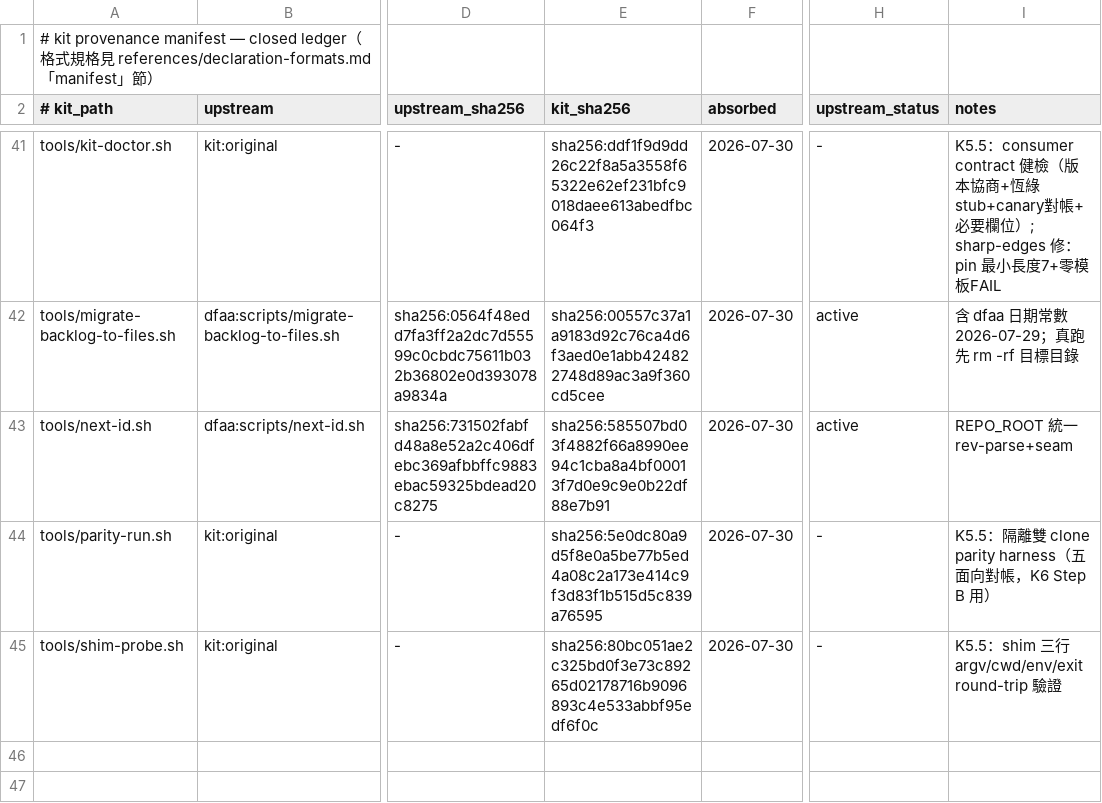
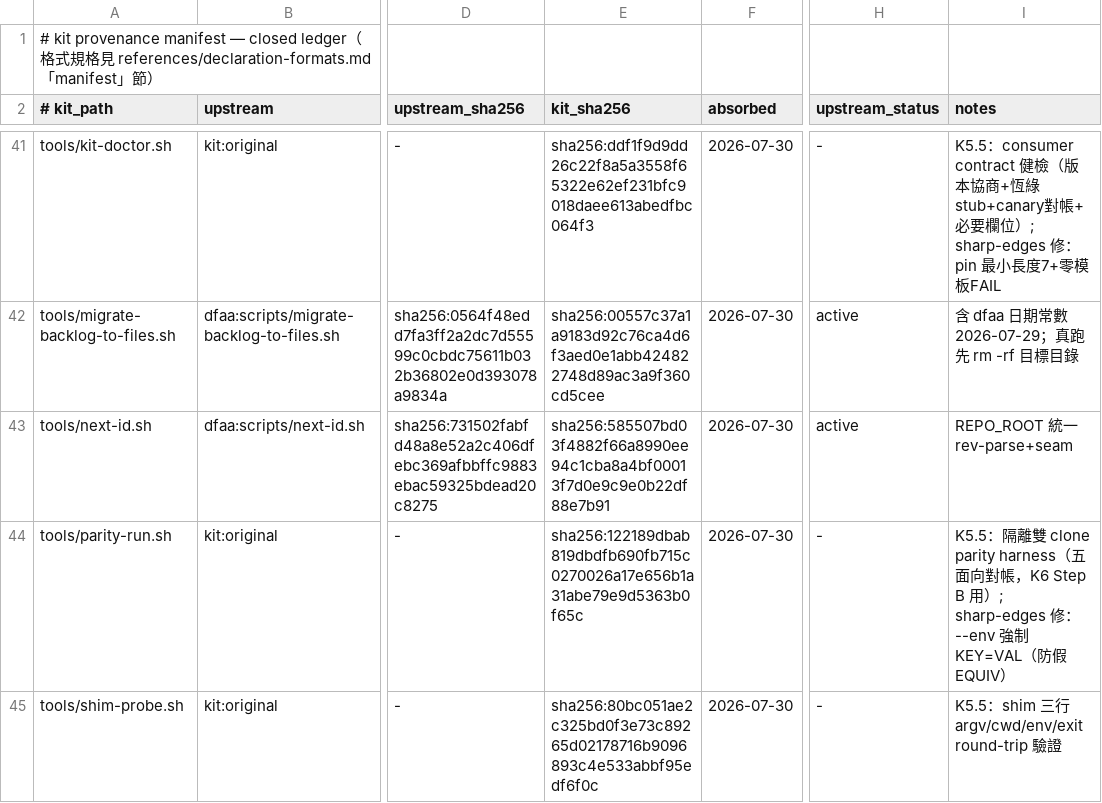
Before and after one commit to latteouka/skills, a TSV file: kit/manifest/provenance.tsv, drawn as a sheet; only a part is shown, gaps mark what is left out; the diff names each change by its address in the sheet, - before the commit and + after, or states it on an @@ line.

```diff
--- a/kit/manifest/provenance.tsv
+++ b/kit/manifest/provenance.tsv
-E44 (kit_sha256): sha256:5e0dc80a9d5f8e0a5be77b5ed4a08c2a173e414c9f3d83f1b515d5c839a76595
+E44 (kit_sha256): sha256:122189dbab819dbdfb690fb715c0270026a17e656b1a31abe79e9d5363b0f65c
-I44 (notes): …Step B 用）
+I44 (notes): …Step B 用）; sharp-edges 修：--env 強制 KEY=VAL（防假 EQUIV）
```
Also changed, not shown: 2 other files.
